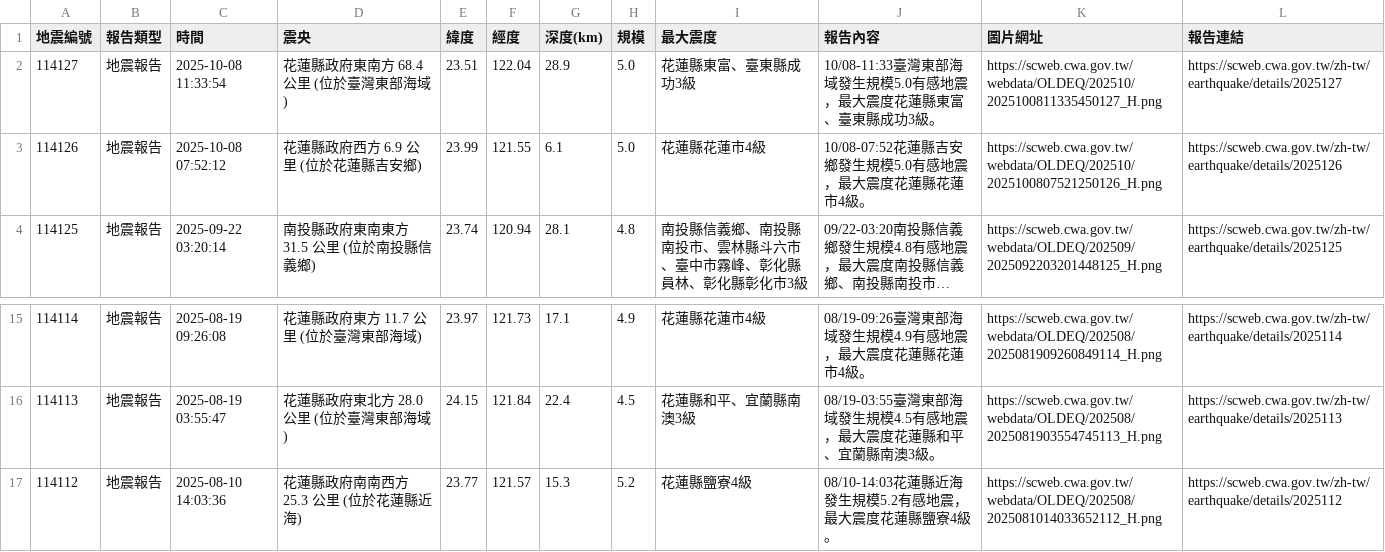
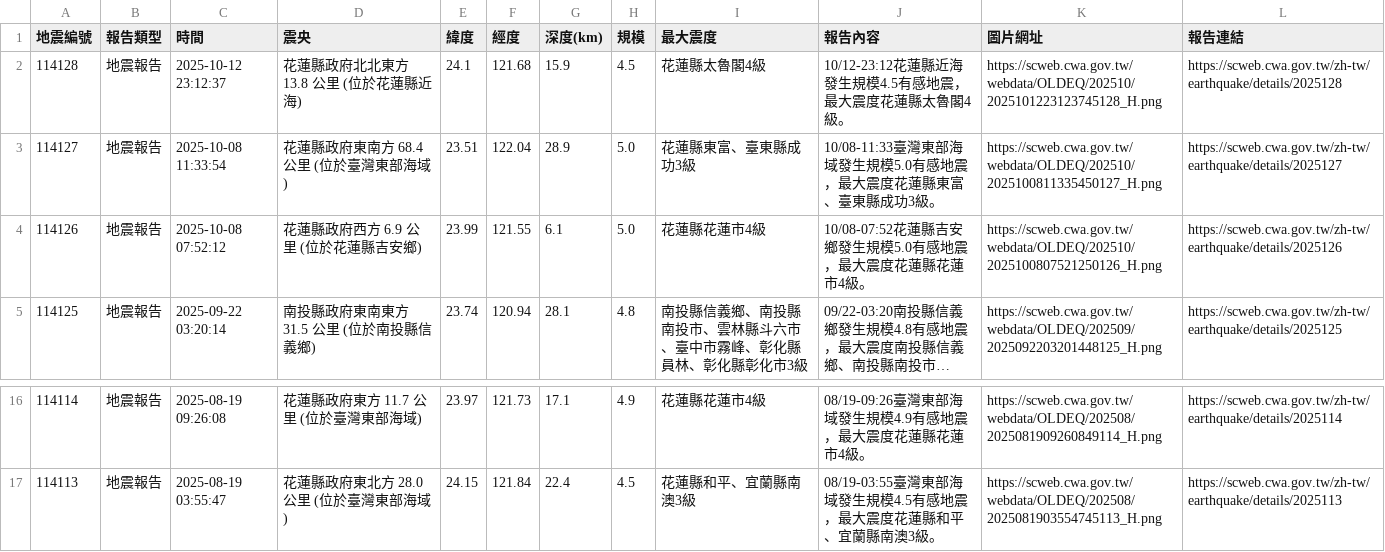
Before and after one commit to 1101248/1101248-cs381midterm, a CSV file: api.csv, drawn as a sheet; only a part is shown, gaps mark what is left out; long unchanged cells end in ….

```diff
--- a/api.csv
+++ b/api.csv
@@ -1,2 +1,3 @@
 地震編號,報告類型,時間,震央,緯度,經度,深度(km),規模,最大震度,報告內容,圖片網址,報告連結
+114128,地震報告,2025-10-12 23:12:37,花蓮縣政府北北東方  13.8  公里 (位於花蓮縣近海),24.1,121.68,15.9,4.5,花蓮縣太魯閣4級,10/12-23:12花蓮縣近海發生規模4.5有感地震，最大震度花蓮縣太魯閣4級。,https://scweb.cwa.gov.tw/webdata/OLDEQ/202510/2025101223123745128_H.png,https://scweb.cwa.gov.tw/zh-tw/earthquake/details/2025128
 114127,地震報告,2025-10-08 11:33:54,花蓮縣政府東南方  68.4  公里 (位於臺灣東部海域),23.51,122.04,28.9,5.0,花蓮縣東富、臺東縣成功3級,10/08-11:33臺灣東部海域發生規模5.0有感地震，最大震度花蓮縣東富、臺東縣成功3級。,https://scweb.cwa.gov.tw/webdata/OLDEQ/202510/2025100811335450127_H.png,https://scweb.cwa.gov.tw/zh-tw/earthquake/details/2025127
@@ -16,2 +17 @@
 114113,地震報告,2025-08-19 03:55:47,花蓮縣政府東北方  28.0  公里 (位於臺灣東部海域),24.15,121.84,22.4,4.5,花蓮縣和平、宜蘭縣南澳3級,08/19-03:55臺灣東部海域發生規模4.5有感地震，最大震度花蓮縣和平、宜蘭縣南澳3級。,https://scweb.cwa.gov.tw/webdata/OLDEQ/202508/2025081903554745113_H.png,https://scweb.cwa.gov.tw/zh-tw/earthquake/details/2025113
-114112,地震報告,2025-08-10 14:03:36,花蓮縣政府南南西方  25.3  公里 (位於花蓮縣近海),23.77,121.57,15.3,5.2,花蓮縣鹽寮4級,08/10-14:03花蓮縣近海發生規模5.2有感地震，最大震度花蓮縣鹽寮4級。,https://scweb.cwa.gov.tw/webdata/OLDEQ/202508/2025081014033652112_H.png,https://scweb.cwa.gov.tw/zh-tw/earthquake/details/2025112
```
Also changed, not shown: 1 other file.
